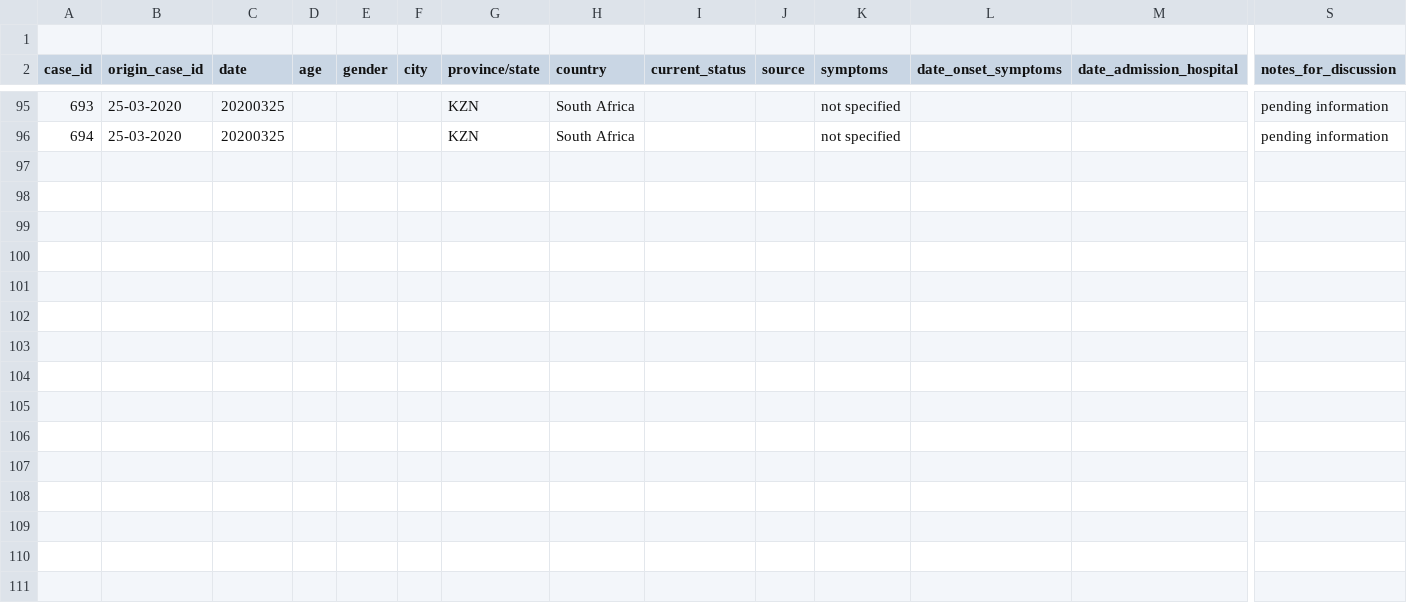
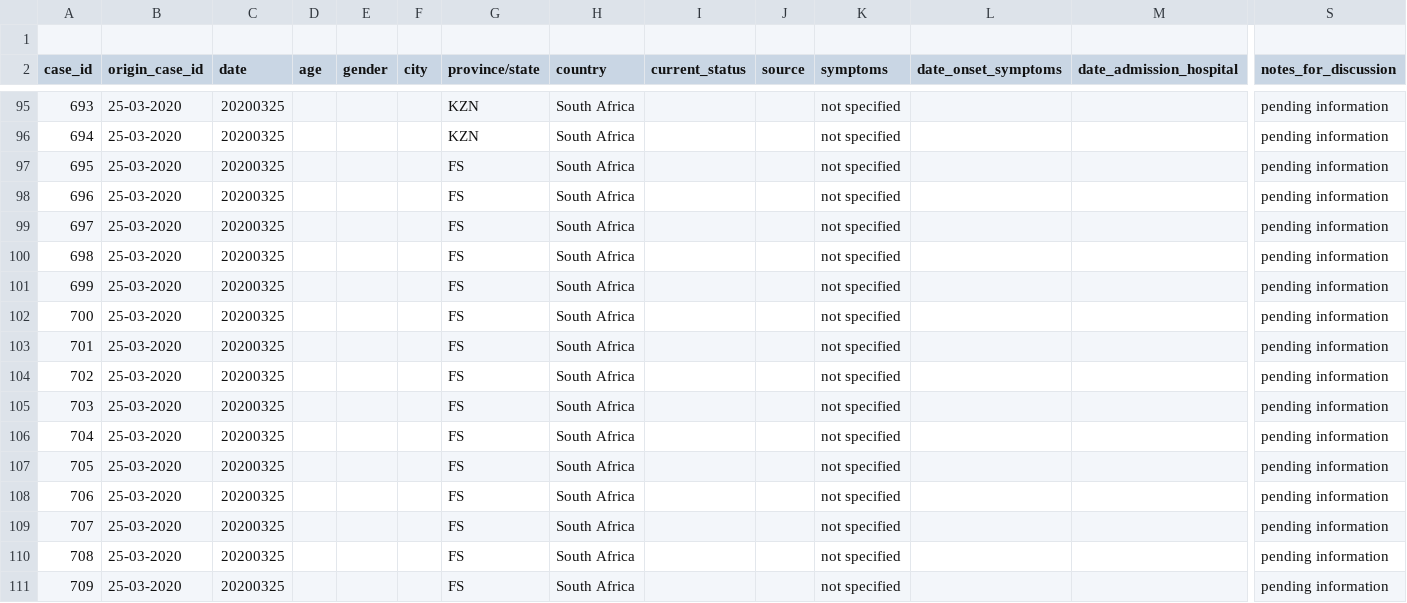
Before and after one commit to oniemtie/covid19africa, a CSV file: data/line-list-southafrica.csv, drawn as a sheet; only a part is shown, gaps mark what is left out; rows hold the shown columns only; the diff names each change by its address in the sheet, - before the commit and + after, or states it on an @@ line.

Commit message:
Update line-list-southafrica.csv

```diff
--- a/data/line-list-southafrica.csv
+++ b/data/line-list-southafrica.csv
+row 97: 695 | 25-03-2020 | 20200325 |  |  |  | FS | South Africa |  |  | not specified |  |  | pending information
+row 98: 696 | 25-03-2020 | 20200325 |  |  |  | FS | South Africa |  |  | not specified |  |  | pending information
+row 99: 697 | 25-03-2020 | 20200325 |  |  |  | FS | South Africa |  |  | not specified |  |  | pending information
+row 100: 698 | 25-03-2020 | 20200325 |  |  |  | FS | South Africa |  |  | not specified |  |  | pending information
+row 101: 699 | 25-03-2020 | 20200325 |  |  |  | FS | South Africa |  |  | not specified |  |  | pending information
+row 102: 700 | 25-03-2020 | 20200325 |  |  |  | FS | South Africa |  |  | not specified |  |  | pending information
+row 103: 701 | 25-03-2020 | 20200325 |  |  |  | FS | South Africa |  |  | not specified |  |  | pending information
+row 104: 702 | 25-03-2020 | 20200325 |  |  |  | FS | South Africa |  |  | not specified |  |  | pending information
+row 105: 703 | 25-03-2020 | 20200325 |  |  |  | FS | South Africa |  |  | not specified |  |  | pending information
+row 106: 704 | 25-03-2020 | 20200325 |  |  |  | FS | South Africa |  |  | not specified |  |  | pending information
+row 107: 705 | 25-03-2020 | 20200325 |  |  |  | FS | South Africa |  |  | not specified |  |  | pending information
+row 108: 706 | 25-03-2020 | 20200325 |  |  |  | FS | South Africa |  |  | not specified |  |  | pending information
+row 109: 707 | 25-03-2020 | 20200325 |  |  |  | FS | South Africa |  |  | not specified |  |  | pending information
+row 110: 708 | 25-03-2020 | 20200325 |  |  |  | FS | South Africa |  |  | not specified |  |  | pending information
+row 111: 709 | 25-03-2020 | 20200325 |  |  |  | FS | South Africa |  |  | not specified |  |  | pending information
```
